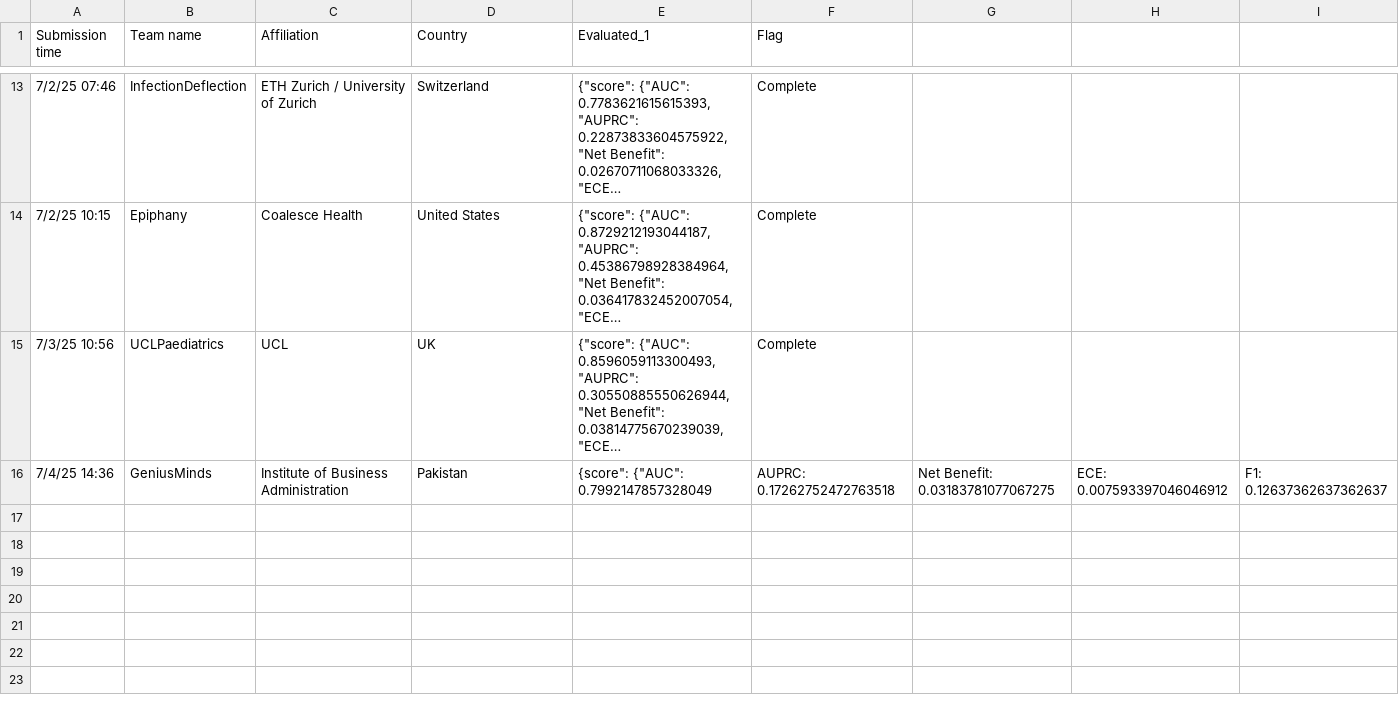
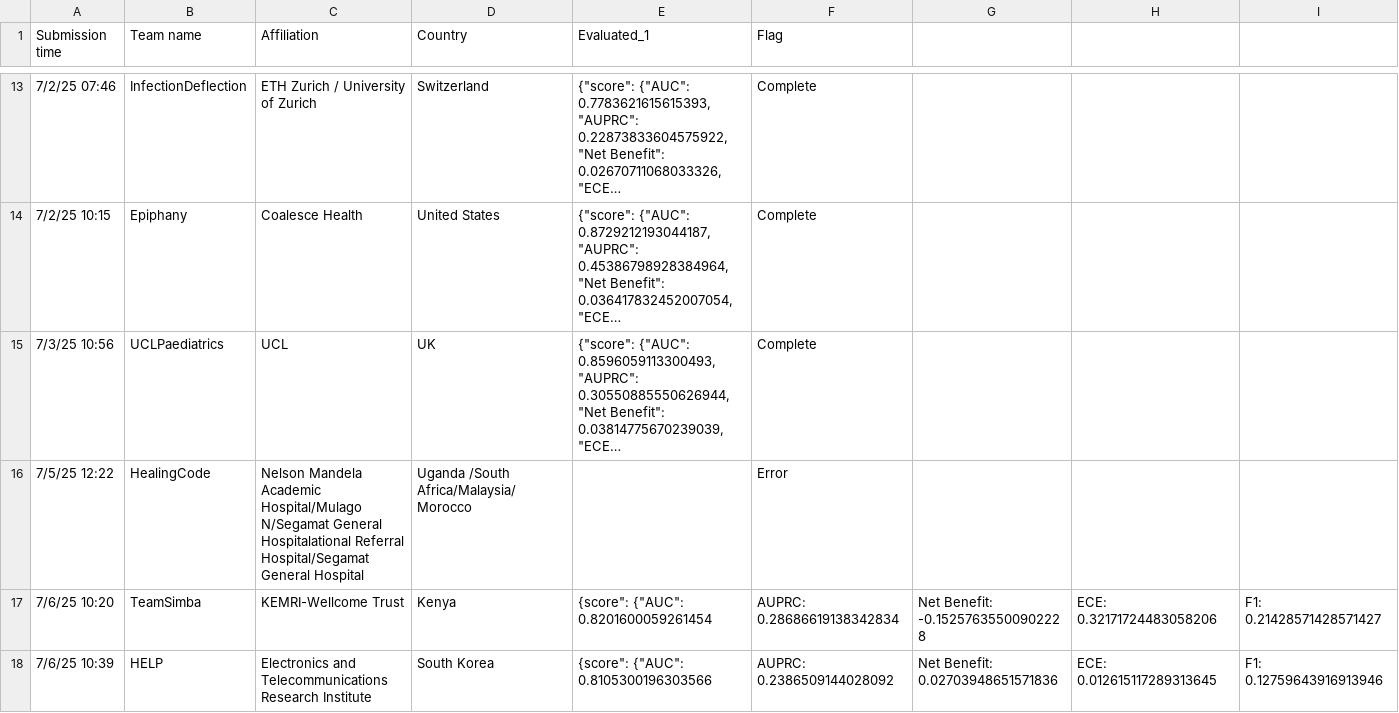
Before and after one commit to aditya1000/Leaderboard-Scoring-Simulation, a CSV file: Eva_csv - Sheet1.csv, drawn as a sheet; only a part is shown, gaps mark what is left out; long unchanged cells end in …; removed rows and columns are numbered as before the commit, all else as after; rows hold the shown columns only; the diff names each change by its address in the sheet, - before the commit and + after, or states it on an @@ line.

Commit message:
Update Eva_csv - Sheet1.csv

```diff
--- a/Eva_csv - Sheet1.csv
+++ b/Eva_csv - Sheet1.csv
-row 16: 7/4/25 14:36 | GeniusMinds | Institute of Business Administration | Pakistan | {score": {"AUC": 0.7992147857328049 | AUPRC: 0.17262752472763518 | Net Benefit: 0.03183781077067275 | ECE: 0.007593397046046912 | F1: 0.12637362637362637
+row 16: 7/5/25 12:22 | HealingCode | Nelson Mandela Academic Hospital/Mulago N/Segamat General Hospitalational Referral Hospital/Segamat General Hospital | Uganda /South Africa/Malaysia/Morocco |  | Error
+row 17: 7/6/25 10:20 | TeamSimba | KEMRI-Wellcome Trust | Kenya | {score": {"AUC": 0.8201600059261454 | AUPRC: 0.28686619138342834 | Net Benefit: -0.15257635500902228 | ECE: 0.32171724483058206 | F1: 0.21428571428571427
+row 18: 7/6/25 10:39 | HELP | Electronics and Telecommunications Research Institute | South Korea | {score": {"AUC": 0.8105300196303566 | AUPRC: 0.2386509144028092 | Net Benefit: 0.02703948651571836 | ECE: 0.012615117289313645 | F1: 0.12759643916913946
```
